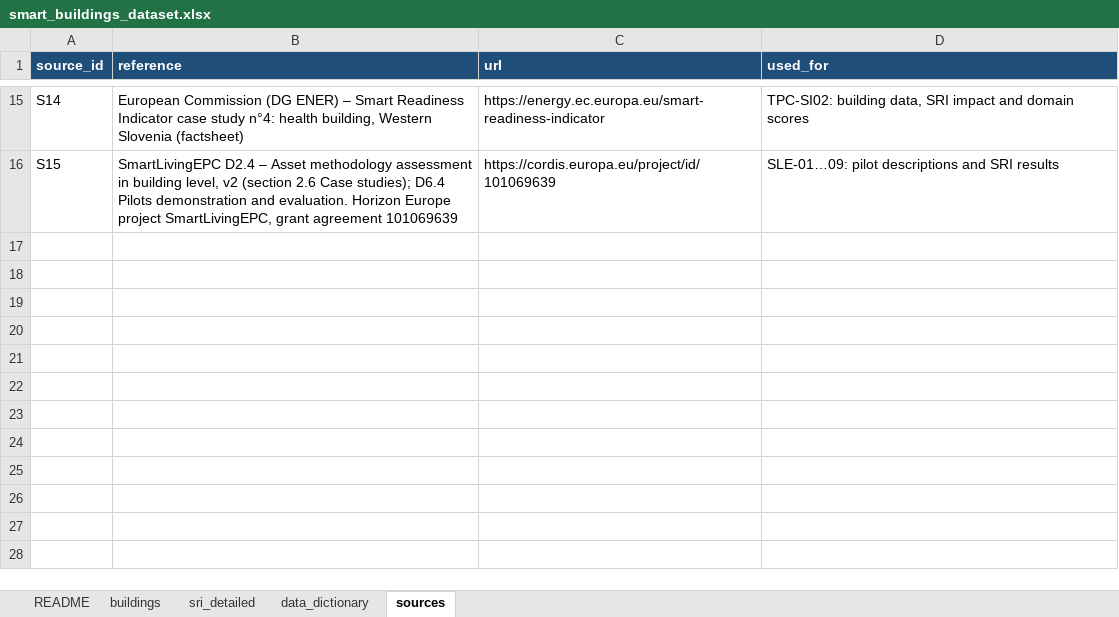
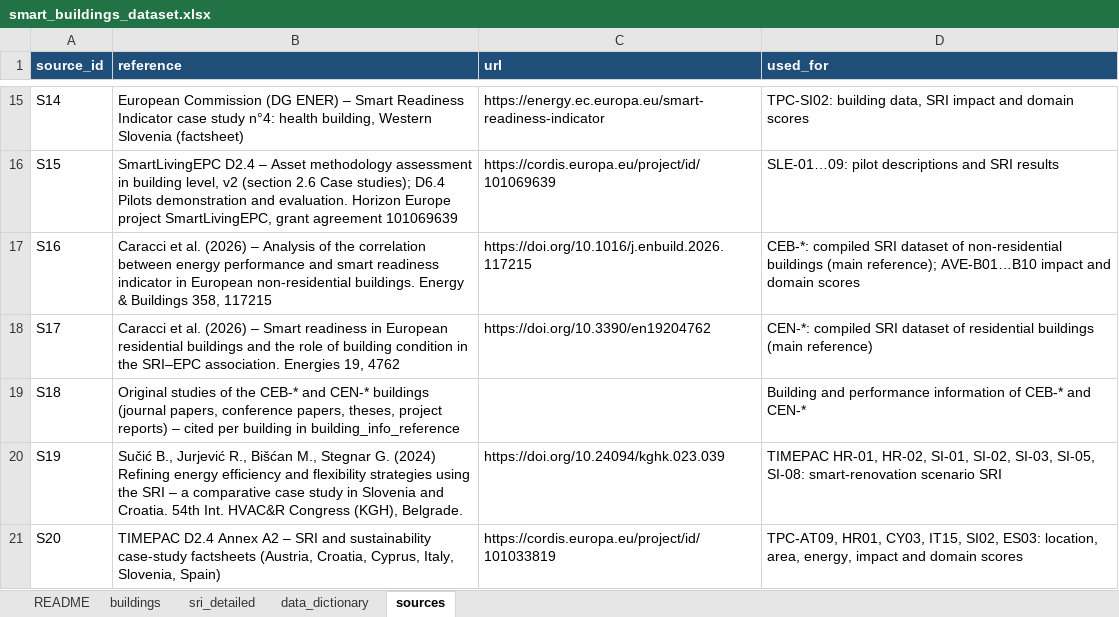
Before and after one commit to HichamJohra/NSBI_smart_building_mapping_web_app, an Excel workbook: data/smart_buildings_dataset.xlsx, sheet sources, drawn as a sheet; only a part is shown, gaps mark what is left out; values as stored, in another font and other column widths than the file's, no borders; the diff names each change by its address in the sheet, - before the commit and + after, or states it on an @@ line.

Commit message:
new data from Caracci et al.

```diff
--- a/data/smart_buildings_dataset.xlsx (sheet sources)
+++ b/data/smart_buildings_dataset.xlsx (sheet sources)
+row 17: S16 | Caracci et al. (2026) – Analysis of the correlation between energy performance and smart readiness indicator in European non-residential buildings. Energy & Buildings 358, 117215 | https://doi.org/10.1016/j.enbuild.2026.117215 | CEB-*: compiled SRI dataset of non-residential buildings (main reference); AVE-B01…B10 impact and domain scores
+row 18: S17 | Caracci et al. (2026) – Smart readiness in European residential buildings and the role of building condition in the SRI–EPC association. Energies 19, 4762 | https://doi.org/10.3390/en19204762 | CEN-*: compiled SRI dataset of residential buildings (main reference)
+row 19: S18 | Original studies of the CEB-* and CEN-* buildings (journal papers, conference papers, theses, project reports) – cited per building in building_info_reference |  | Building and performance information of CEB-* and CEN-*
+row 20: S19 | Sučić B., Jurjević R., Bišćan M., Stegnar G. (2024) Refining energy efficiency and flexibility strategies using the SRI – a comparative case study in Slovenia and Croatia. 54th Int. HVAC&R Congress (KGH), Belgrade. | https://doi.org/10.24094/kghk.023.039 | TIMEPAC HR-01, HR-02, SI-01, SI-02, SI-03, SI-05, SI-08: smart-renovation scenario SRI
+row 21: S20 | TIMEPAC D2.4 Annex A2 – SRI and sustainability case-study factsheets (Austria, Croatia, Cyprus, Italy, Slovenia, Spain) | https://cordis.europa.eu/project/id/101033819 | TPC-AT09, HR01, CY03, IT15, SI02, ES03: location, area, energy, impact and domain scores
```
Also changed, not shown: sheet buildings, sheet data_dictionary, 2 other files.
